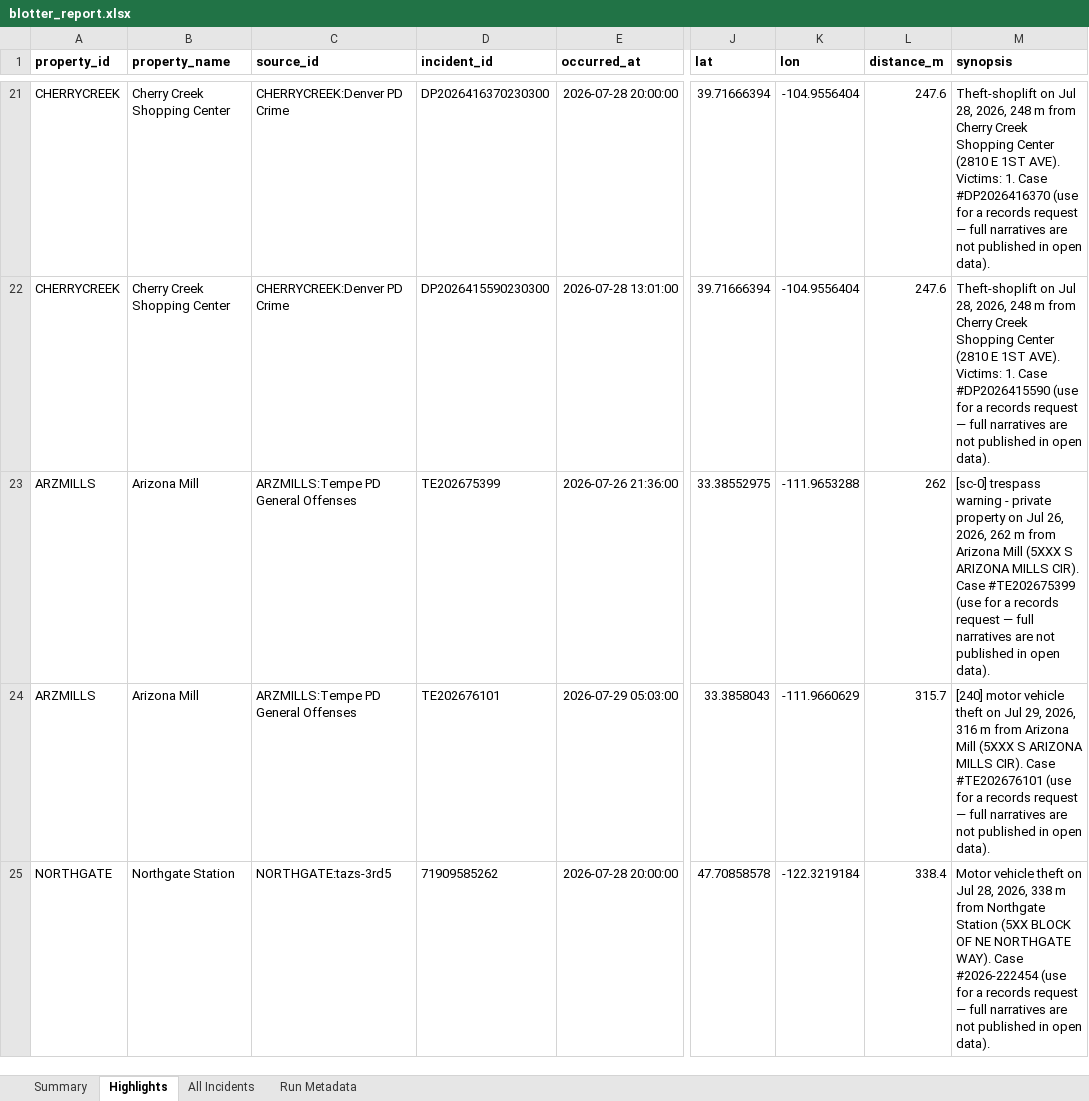
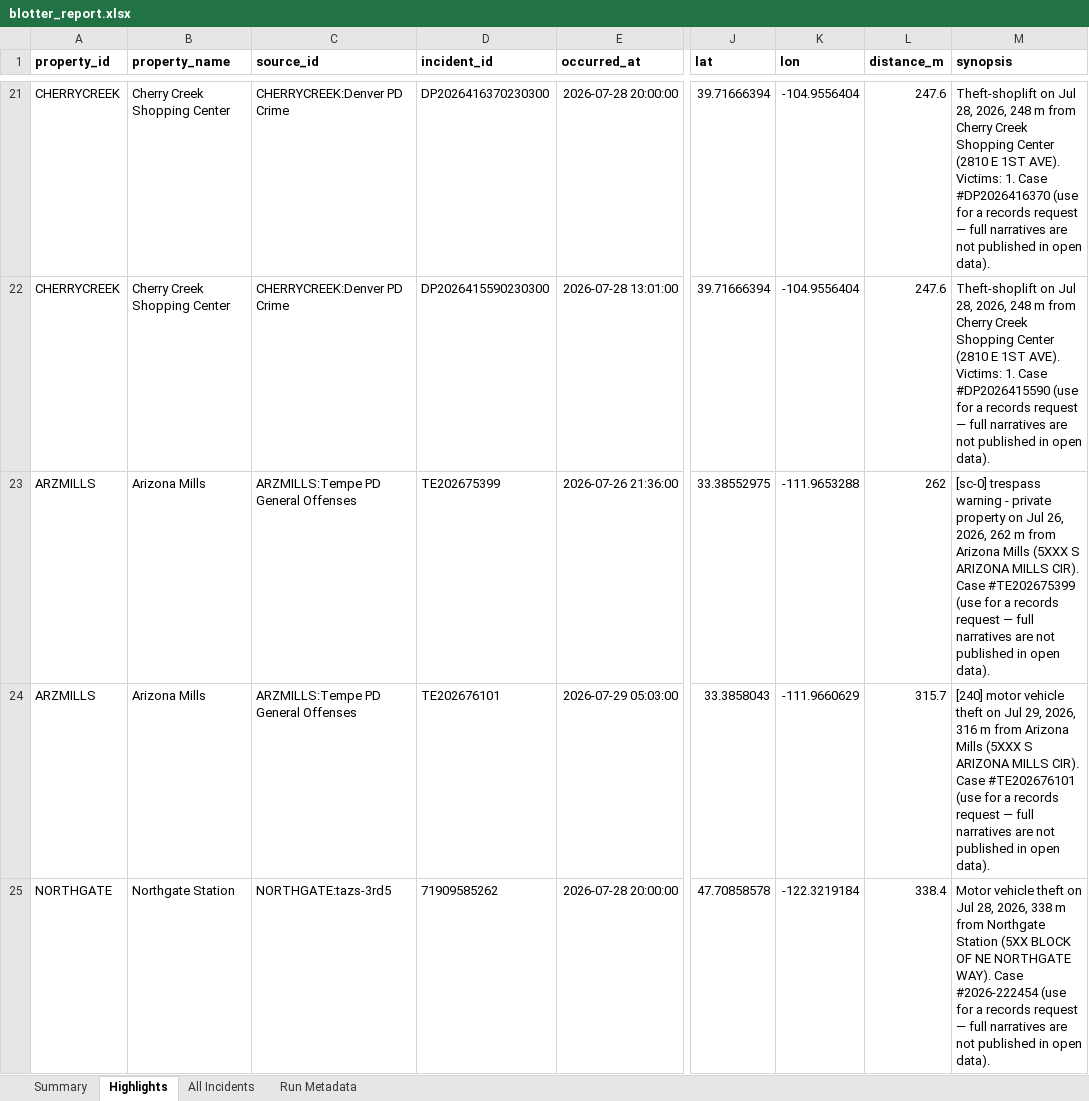
Before and after one commit to lordnader2002-sudo/Blotter_Reports, an Excel workbook: reports/2026-07-31/blotter_report.xlsx, sheet Highlights, drawn as a sheet; only a part is shown, gaps mark what is left out; values as stored, in another font and other column widths than the file's, no borders; the diff covers the shown part only; the diff names each change by its address in the sheet, - before the commit and + after, or states it on an @@ line.

```diff
--- a/reports/2026-07-31/blotter_report.xlsx (sheet Highlights)
+++ b/reports/2026-07-31/blotter_report.xlsx (sheet Highlights)
-B23:B24 (property_name): Arizona Mill
+B23:B24 (property_name): Arizona Mills
-M23 (synopsis): …from Arizona Mill (5XXX S…
+M23 (synopsis): …from Arizona Mills (5XXX S…
-M24 (synopsis): …from Arizona Mill (5XXX S…
+M24 (synopsis): …from Arizona Mills (5XXX S…
```
Also changed, not shown: 6 edited cells elsewhere in this sheet, sheet All Incidents, sheet Run Metadata, sheet Summary, reports/latest/blotter_report.xlsx, 5 other files.
